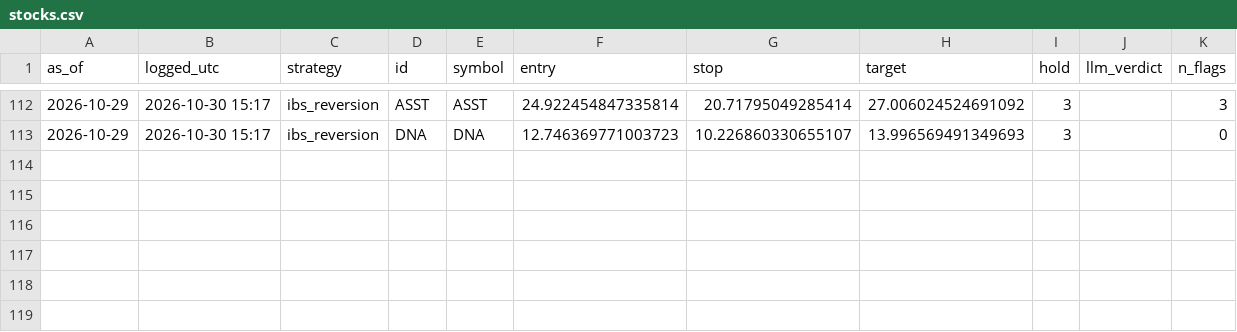
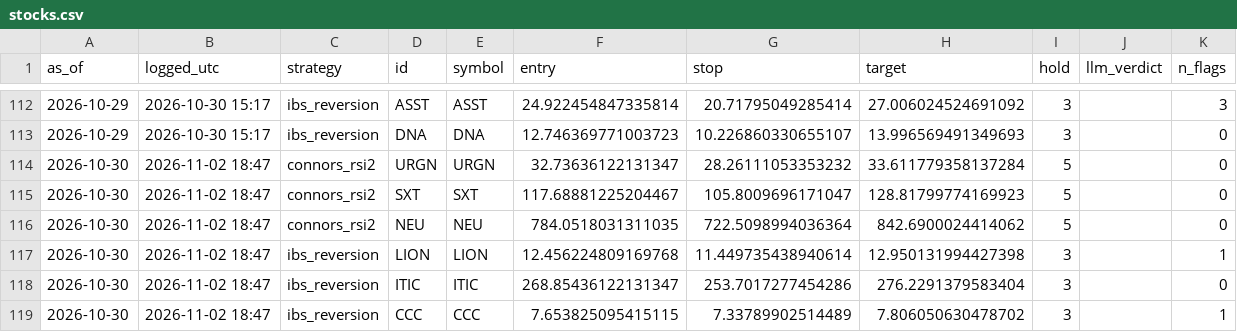
Before and after one commit to crtech-website/stock-screener-agent, a CSV file: market-scanner/ledger/stocks.csv, drawn as a sheet; only a part is shown, gaps mark what is left out.

```diff
--- a/market-scanner/ledger/stocks.csv
+++ b/market-scanner/ledger/stocks.csv
@@ -113 +113,7 @@ as_of,logged_utc,strategy,id,symbol,entry,stop,target,hold,llm_verdict,n_flags
 2026-10-29,2026-10-30 15:17,ibs_reversion,DNA,DNA,12.746369771003723,10.226860330655107,13.996569491349693,3,,0
+2026-10-30,2026-11-02 18:47,connors_rsi2,URGN,URGN,32.73636122131347,28.26111053353232,33.611779358137284,5,,0
+2026-10-30,2026-11-02 18:47,connors_rsi2,SXT,SXT,117.68881225204467,105.8009696171047,128.81799774169923,5,,0
+2026-10-30,2026-11-02 18:47,connors_rsi2,NEU,NEU,784.0518031311035,722.5098994036364,842.6900024414062,5,,0
+2026-10-30,2026-11-02 18:47,ibs_reversion,LION,LION,12.456224809169768,11.449735438940614,12.950131994427398,3,,1
+2026-10-30,2026-11-02 18:47,ibs_reversion,ITIC,ITIC,268.85436122131347,253.7017277454286,276.2291379583404,3,,0
+2026-10-30,2026-11-02 18:47,ibs_reversion,CCC,CCC,7.653825095415115,7.33789902514489,7.806050630478702,3,,1
```
Also changed, not shown: 1 other file.
